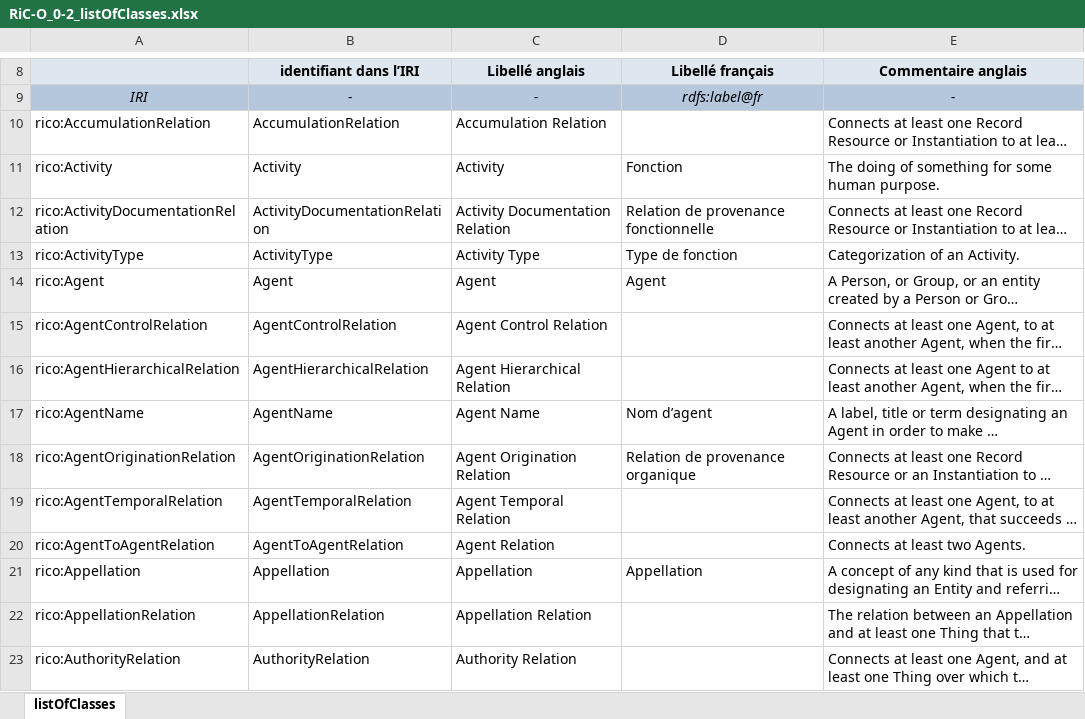
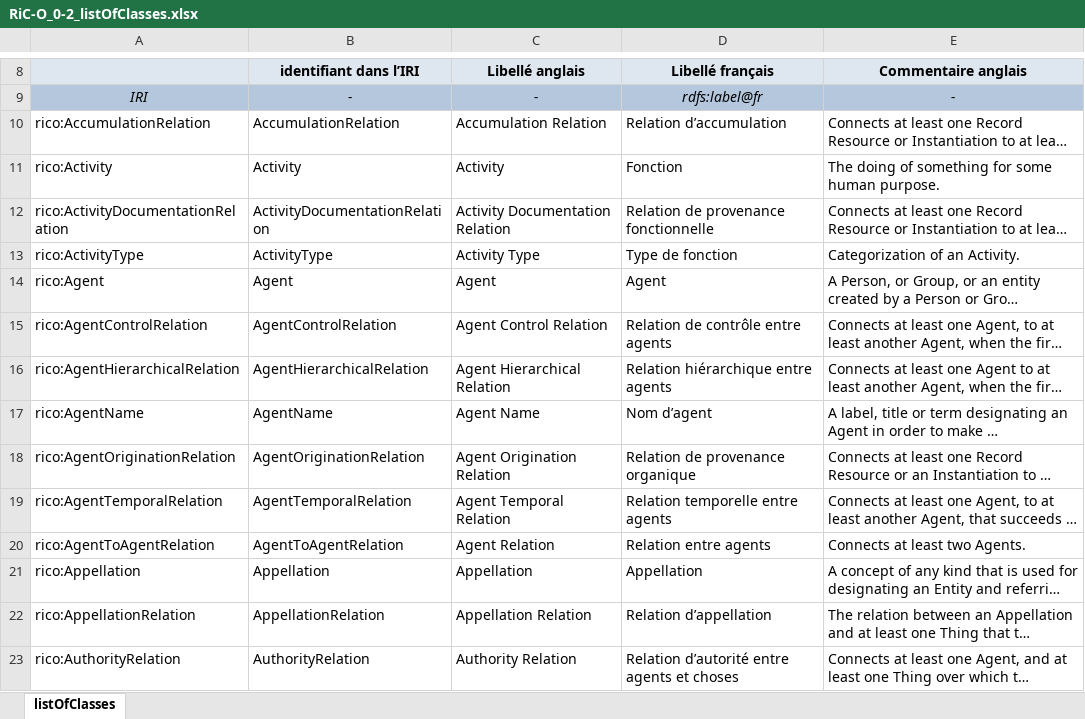
Before and after one commit to sparna-git/sparnatural-demonstrateur-an, an Excel workbook: RiC-O_0-2_listOfClasses.xlsx, sheet listOfClasses, drawn as a sheet; only a part is shown, gaps mark what is left out; long unchanged cells end in …; values as stored, in another font and other column widths than the file's, no borders; the diff covers the shown part only; the diff names each change by its address in the sheet, - before the commit and + after, or states it on an @@ line.

```diff
--- a/RiC-O_0-2_listOfClasses.xlsx (sheet listOfClasses)
+++ b/RiC-O_0-2_listOfClasses.xlsx (sheet listOfClasses)
-D10: (empty)
+D10: Relation d’accumulation
-D15: (empty)
+D15: Relation de contrôle entre agents
-D16: (empty)
+D16: Relation hiérarchique entre agents
-D19: (empty)
+D19: Relation temporelle entre agents
-D20: (empty)
+D20: Relation entre agents
-D22: (empty)
+D22: Relation d’appellation
-D23: (empty)
+D23: Relation d’autorité entre agents et choses
```
Also changed, not shown: 49 edited cells and cell formats elsewhere in this sheet, RiC-O_0-2_listOfDatatypeProperties.xlsx.
